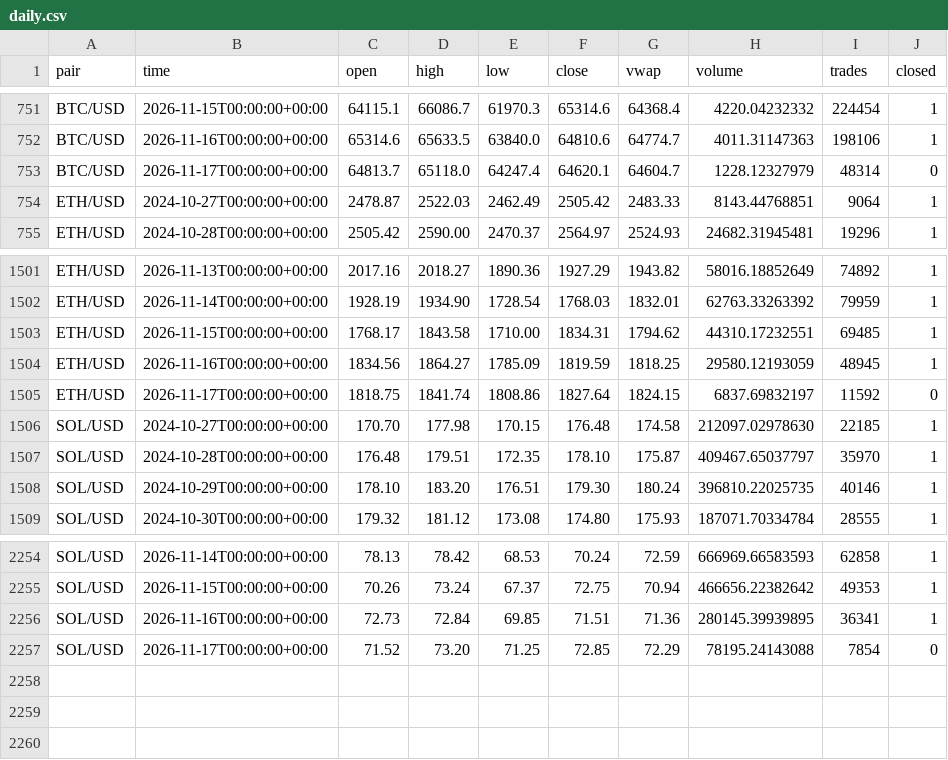
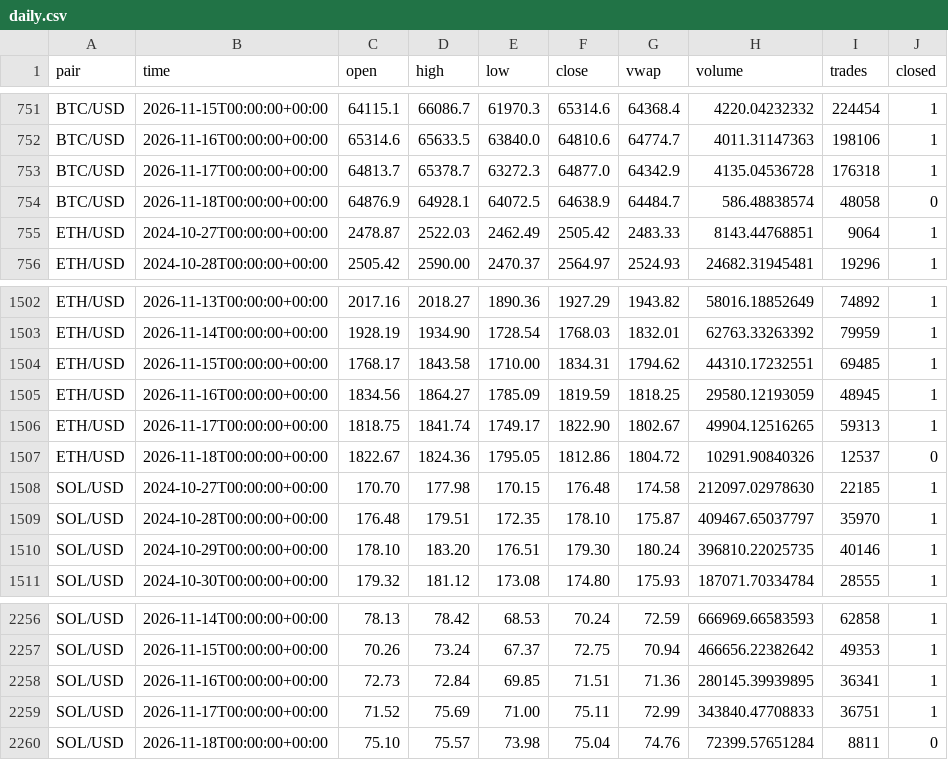
Before and after one commit to born2feel/kraken-tracker, a CSV file: data/daily.csv, drawn as a sheet; only a part is shown, gaps mark what is left out.

```diff
--- a/data/daily.csv
+++ b/data/daily.csv
@@ -752,3 +752,4 @@ BTC/USD,2026-11-15T00:00:00+00:00,64115.1,66086.7,61970.3,65314.6,64368.4,4220.0
 BTC/USD,2026-11-16T00:00:00+00:00,65314.6,65633.5,63840.0,64810.6,64774.7,4011.31147363,198106,1
-BTC/USD,2026-11-17T00:00:00+00:00,64813.7,65118.0,64247.4,64620.1,64604.7,1228.12327979,48314,0
+BTC/USD,2026-11-17T00:00:00+00:00,64813.7,65378.7,63272.3,64877.0,64342.9,4135.04536728,176318,1
+BTC/USD,2026-11-18T00:00:00+00:00,64876.9,64928.1,64072.5,64638.9,64484.7,586.48838574,48058,0
 ETH/USD,2024-10-27T00:00:00+00:00,2478.87,2522.03,2462.49,2505.42,2483.33,8143.44768851,9064,1
@@ -1504,3 +1505,4 @@ ETH/USD,2026-11-15T00:00:00+00:00,1768.17,1843.58,1710.00,1834.31,1794.62,44310.
 ETH/USD,2026-11-16T00:00:00+00:00,1834.56,1864.27,1785.09,1819.59,1818.25,29580.12193059,48945,1
-ETH/USD,2026-11-17T00:00:00+00:00,1818.75,1841.74,1808.86,1827.64,1824.15,6837.69832197,11592,0
+ETH/USD,2026-11-17T00:00:00+00:00,1818.75,1841.74,1749.17,1822.90,1802.67,49904.12516265,59313,1
+ETH/USD,2026-11-18T00:00:00+00:00,1822.67,1824.36,1795.05,1812.86,1804.72,10291.90840326,12537,0
 SOL/USD,2024-10-27T00:00:00+00:00,170.70,177.98,170.15,176.48,174.58,212097.02978630,22185,1
@@ -2256,2 +2258,3 @@ SOL/USD,2026-11-15T00:00:00+00:00,70.26,73.24,67.37,72.75,70.94,466656.22382642,
 SOL/USD,2026-11-16T00:00:00+00:00,72.73,72.84,69.85,71.51,71.36,280145.39939895,36341,1
-SOL/USD,2026-11-17T00:00:00+00:00,71.52,73.20,71.25,72.85,72.29,78195.24143088,7854,0
+SOL/USD,2026-11-17T00:00:00+00:00,71.52,75.69,71.00,75.11,72.99,343840.47708833,36751,1
+SOL/USD,2026-11-18T00:00:00+00:00,75.10,75.57,73.98,75.04,74.76,72399.57651284,8811,0
```
Also changed, not shown: 1 other file.
